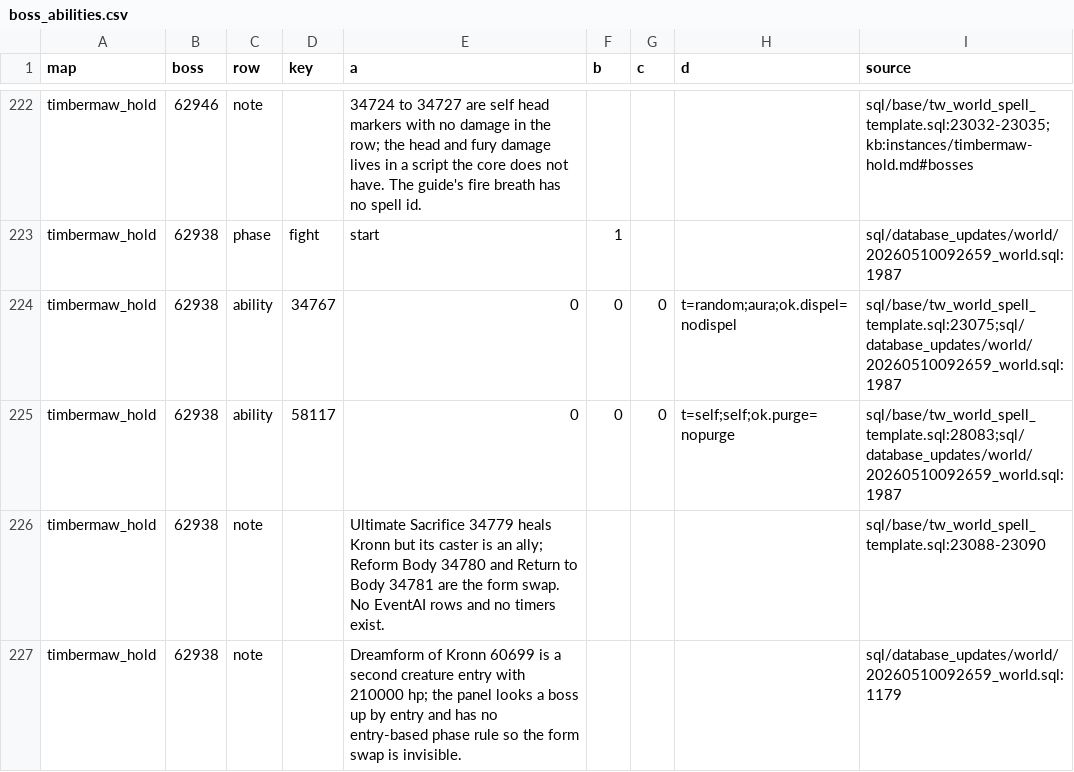
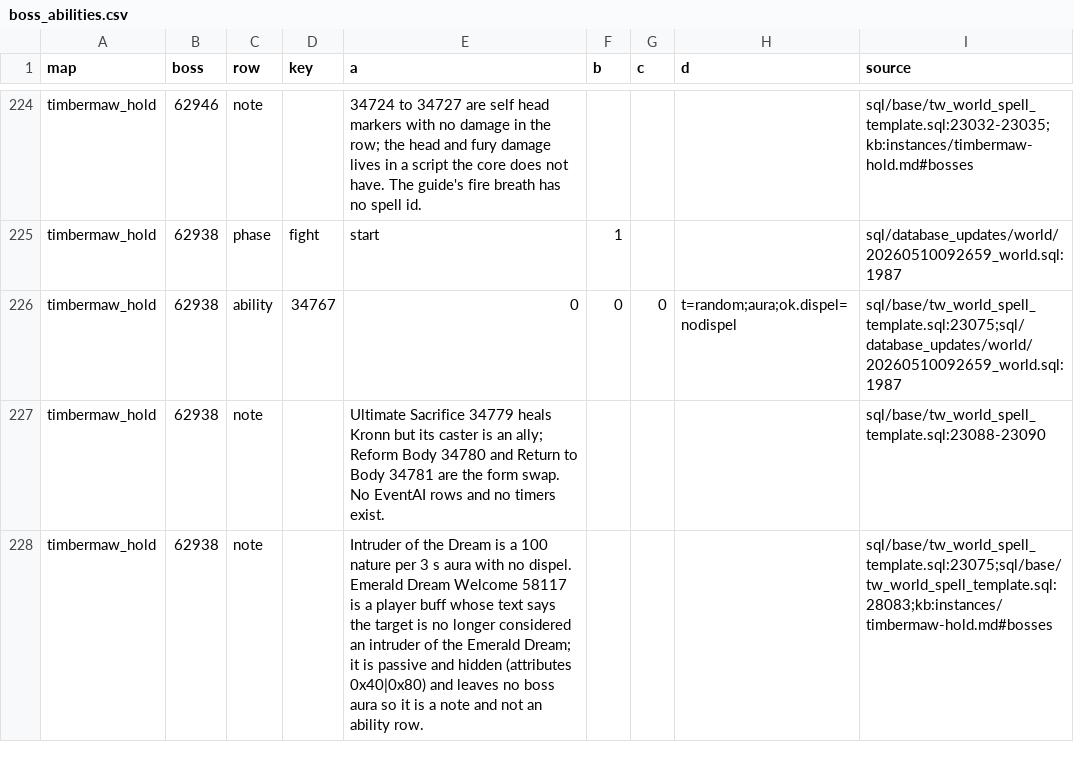
Before and after one commit to Sagiroth/TortoiseBots, a CSV file: data/boss/boss_abilities.csv, drawn as a sheet; only a part is shown, gaps mark what is left out; the diff covers the shown part only.

Commit message:
Dashboard: Timbermaw boss data review fixes (Dreamform and Kodiak blocks, a player buff dropped, values)

```diff
--- a/data/boss/boss_abilities.csv
+++ b/data/boss/boss_abilities.csv
@@ -224,4 +226,3 @@ timbermaw_hold,62938,phase,fight,start,1,,,sql/database_updates/world/2026051009
 timbermaw_hold,62938,ability,34767,0,0,0,t=random;aura;ok.dispel=nodispel,sql/base/tw_world_spell_template.sql:23075;sql/database_updates/world/20260510092659_world.sql:1987
-timbermaw_hold,62938,ability,58117,0,0,0,t=self;self;ok.purge=nopurge,sql/base/tw_world_spell_template.sql:28083;sql/database_updates/world/20260510092659_world.sql:1987
 timbermaw_hold,62938,note,,Ultimate Sacrifice 34779 heals Kronn but its caster is an ally; Reform Body 34780 and Return to Body 34781 are the form swap. No EventAI rows and no timers exist.,,,,sql/base/tw_world_spell_template.sql:23088-23090
-timbermaw_hold,62938,note,,Dreamform of Kronn 60699 is a second creature entry with 210000 hp; the panel looks a boss up by entry and has no entry-based phase rule so the form swap is invisible.,,,,sql/database_updates/world/20260510092659_world.sql:1179
+timbermaw_hold,62938,note,,Intruder of the Dream is a 100 nature per 3 s aura with no dispel. Emerald Dream Welcome 58117 is a player buff whose text says the target is no longer considered an intruder of the Emerald Dream; it is passive and hidden (attributes 0x40|0x80) and leaves no boss aura so it is a note and not an ability row.,,,,sql/base/tw_world_spell_template.sql:23075;sql/base/tw_world_spell_template.sql:28083;kb:instances/timbermaw-hold.md#bosses
```
Also changed, not shown: 3 added rows and 5 edited cells elsewhere in this file, 6 other files.
